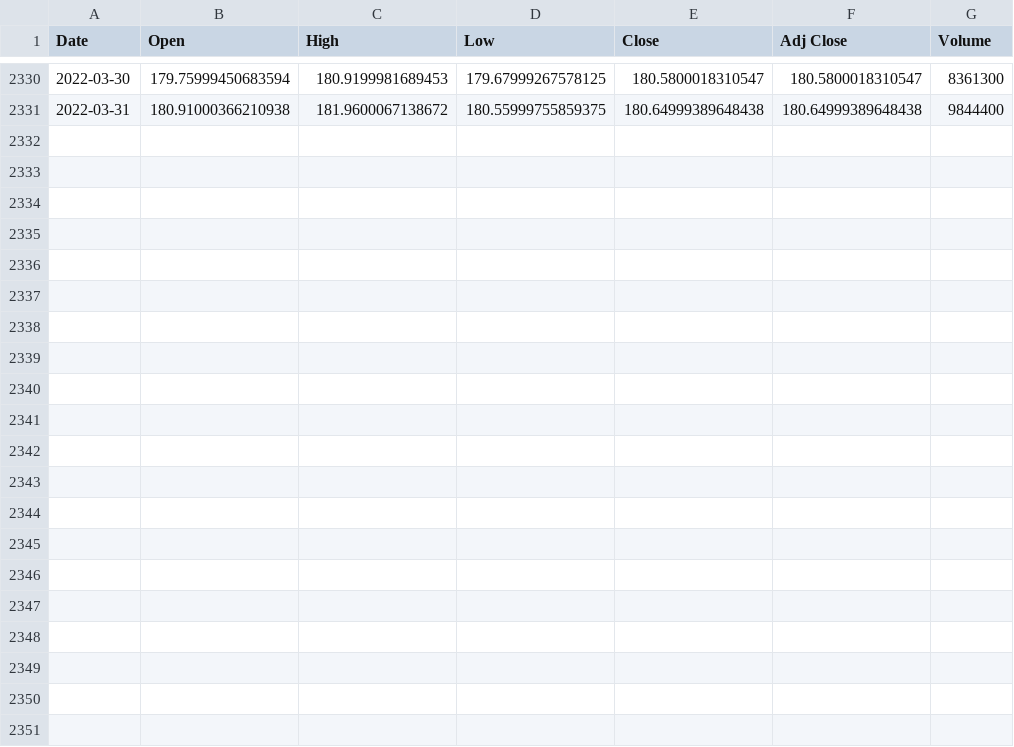
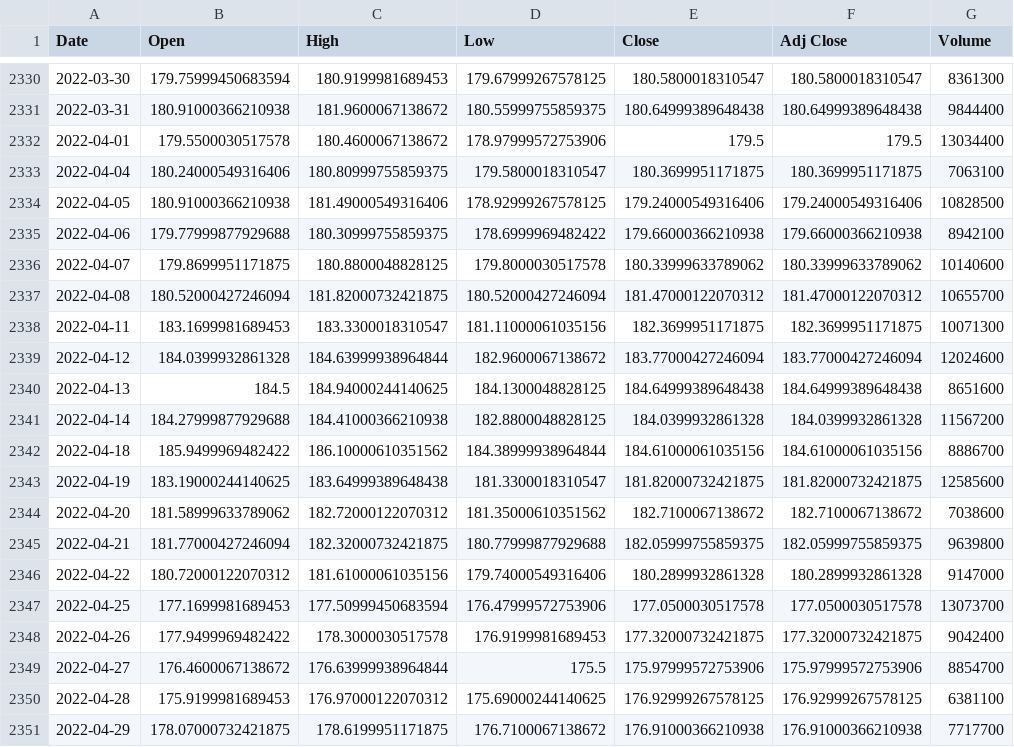
Before and after one commit to ixx-invincible/app.invincibleportfolio.com, a CSV file: static/etfs/gld_daily.csv, drawn as a sheet; only a part is shown, gaps mark what is left out; the diff names each change by its address in the sheet, - before the commit and + after, or states it on an @@ line.

```diff
--- a/static/etfs/gld_daily.csv
+++ b/static/etfs/gld_daily.csv
+row 2332: 2022-04-01 | 179.5500030517578 | 180.4600067138672 | 178.97999572753906 | 179.5 | 179.5 | 13034400
+row 2333: 2022-04-04 | 180.24000549316406 | 180.80999755859375 | 179.5800018310547 | 180.3699951171875 | 180.3699951171875 | 7063100
+row 2334: 2022-04-05 | 180.91000366210938 | 181.49000549316406 | 178.92999267578125 | 179.24000549316406 | 179.24000549316406 | 10828500
+row 2335: 2022-04-06 | 179.77999877929688 | 180.30999755859375 | 178.6999969482422 | 179.66000366210938 | 179.66000366210938 | 8942100
+row 2336: 2022-04-07 | 179.8699951171875 | 180.8800048828125 | 179.8000030517578 | 180.33999633789062 | 180.33999633789062 | 10140600
+row 2337: 2022-04-08 | 180.52000427246094 | 181.82000732421875 | 180.52000427246094 | 181.47000122070312 | 181.47000122070312 | 10655700
+row 2338: 2022-04-11 | 183.1699981689453 | 183.3300018310547 | 181.11000061035156 | 182.3699951171875 | 182.3699951171875 | 10071300
+row 2339: 2022-04-12 | 184.0399932861328 | 184.63999938964844 | 182.9600067138672 | 183.77000427246094 | 183.77000427246094 | 12024600
+row 2340: 2022-04-13 | 184.5 | 184.94000244140625 | 184.1300048828125 | 184.64999389648438 | 184.64999389648438 | 8651600
+row 2341: 2022-04-14 | 184.27999877929688 | 184.41000366210938 | 182.8800048828125 | 184.0399932861328 | 184.0399932861328 | 11567200
+row 2342: 2022-04-18 | 185.9499969482422 | 186.10000610351562 | 184.38999938964844 | 184.61000061035156 | 184.61000061035156 | 8886700
+row 2343: 2022-04-19 | 183.19000244140625 | 183.64999389648438 | 181.3300018310547 | 181.82000732421875 | 181.82000732421875 | 12585600
+row 2344: 2022-04-20 | 181.58999633789062 | 182.72000122070312 | 181.35000610351562 | 182.7100067138672 | 182.7100067138672 | 7038600
+row 2345: 2022-04-21 | 181.77000427246094 | 182.32000732421875 | 180.77999877929688 | 182.05999755859375 | 182.05999755859375 | 9639800
+row 2346: 2022-04-22 | 180.72000122070312 | 181.61000061035156 | 179.74000549316406 | 180.2899932861328 | 180.2899932861328 | 9147000
+row 2347: 2022-04-25 | 177.1699981689453 | 177.50999450683594 | 176.47999572753906 | 177.0500030517578 | 177.0500030517578 | 13073700
+row 2348: 2022-04-26 | 177.9499969482422 | 178.3000030517578 | 176.9199981689453 | 177.32000732421875 | 177.32000732421875 | 9042400
+row 2349: 2022-04-27 | 176.4600067138672 | 176.63999938964844 | 175.5 | 175.97999572753906 | 175.97999572753906 | 8854700
+row 2350: 2022-04-28 | 175.9199981689453 | 176.97000122070312 | 175.69000244140625 | 176.92999267578125 | 176.92999267578125 | 6381100
+row 2351: 2022-04-29 | 178.07000732421875 | 178.6199951171875 | 176.7100067138672 | 176.91000366210938 | 176.91000366210938 | 7717700
```
Also changed, not shown: static/etfs/gld_weekly.csv, static/etfs/spy_daily.csv, 16 other files.
